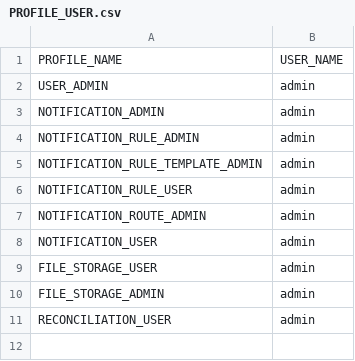
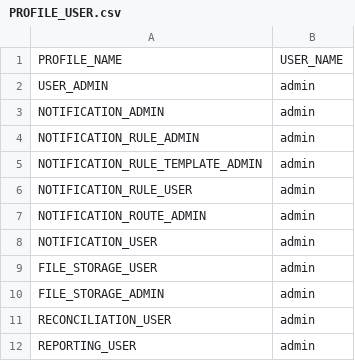
Before and after one commit to genesiscommunitysuccess/blank-app-seed, a CSV file: server/{{appName}}-app/src/main/genesis/data/PROFILE_USER.csv, drawn as a sheet.

Commit message:
feat: Add new REPORTING profile to seed (RPT-0)

```diff
--- a/server/{{appName}}-app/src/main/genesis/data/PROFILE_USER.csv
+++ b/server/{{appName}}-app/src/main/genesis/data/PROFILE_USER.csv
@@ -11 +11,2 @@
 "RECONCILIATION_USER","admin"
+"REPORTING_USER","admin"
```
